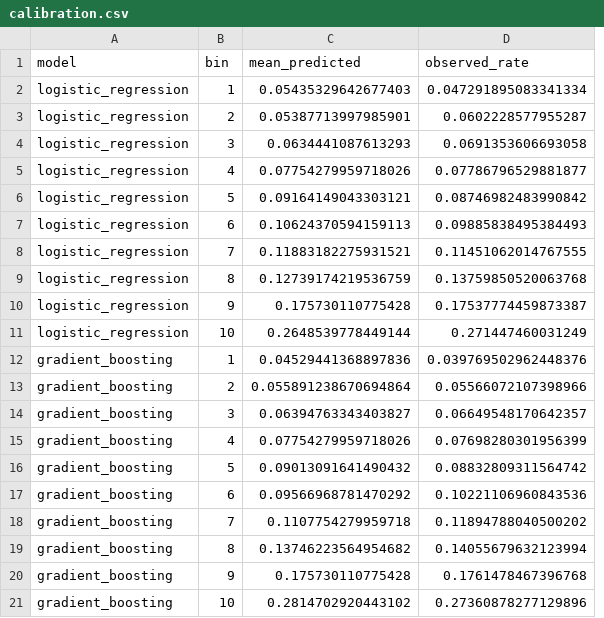
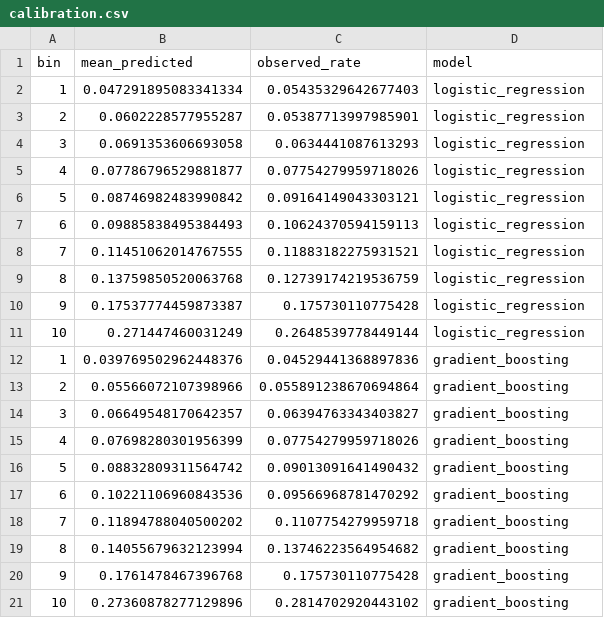
Before and after one commit to cperrone96/hospital-readmission-prediction, a CSV file: metrics/calibration.csv, drawn as a sheet; removed rows and columns are numbered as before the commit, all else as after; the diff names each change by its address in the sheet, - before the commit and + after, or states it on an @@ line.

```diff
--- a/metrics/calibration.csv
+++ b/metrics/calibration.csv
-column A (model), rows 2-21: logistic_regression | logistic_regression | logistic_regression | logistic_regression | logistic_regression | logistic_regression | logistic_regression | logistic_regression | logistic_regression | logistic_regression | gradient_boosting | gradient_boosting | gradient_boosting | gradient_boosting | gradient_boosting | gradient_boosting | gradient_boosting | gradient_boosting | gradient_boosting | gradient_boosting
+column B (mean_predicted), rows 2-21: 0.047291895083341334 | 0.0602228577955287 | 0.0691353606693058 | 0.07786796529881877 | 0.08746982483990842 | 0.09885838495384493 | 0.11451062014767555 | 0.13759850520063768 | 0.17537774459873387 | 0.271447460031249 | 0.039769502962448376 | 0.05566072107398966 | 0.06649548170642357 | 0.07698280301956399 | 0.08832809311564742 | 0.10221106960843536 | 0.11894788040500202 | 0.14055679632123994 | 0.1761478467396768 | 0.27360878277129896
-C1: mean_predicted
+C1: observed_rate
-D1: observed_rate
+D1: model
-D2 (model): 0.047291895083341334
+D2 (model): logistic_regression
-D3 (model): 0.0602228577955287
+D3 (model): logistic_regression
-D4 (model): 0.0691353606693058
+D4 (model): logistic_regression
-D5 (model): 0.07786796529881877
+D5 (model): logistic_regression
-D6 (model): 0.08746982483990842
+D6 (model): logistic_regression
-D7 (model): 0.09885838495384493
+D7 (model): logistic_regression
-D8 (model): 0.11451062014767555
+D8 (model): logistic_regression
-D9 (model): 0.13759850520063768
+D9 (model): logistic_regression
-D10 (model): 0.17537774459873387
+D10 (model): logistic_regression
-D11 (model): 0.271447460031249
+D11 (model): logistic_regression
-D12 (model): 0.039769502962448376
+D12 (model): gradient_boosting
-D13 (model): 0.05566072107398966
+D13 (model): gradient_boosting
-D14 (model): 0.06649548170642357
+D14 (model): gradient_boosting
-D15 (model): 0.07698280301956399
+D15 (model): gradient_boosting
-D16 (model): 0.08832809311564742
+D16 (model): gradient_boosting
-D17 (model): 0.10221106960843536
+D17 (model): gradient_boosting
-D18 (model): 0.11894788040500202
+D18 (model): gradient_boosting
-D19 (model): 0.14055679632123994
+D19 (model): gradient_boosting
-D20 (model): 0.1761478467396768
+D20 (model): gradient_boosting
-D21 (model): 0.27360878277129896
+D21 (model): gradient_boosting
```
Also changed, not shown: 4 other files.
